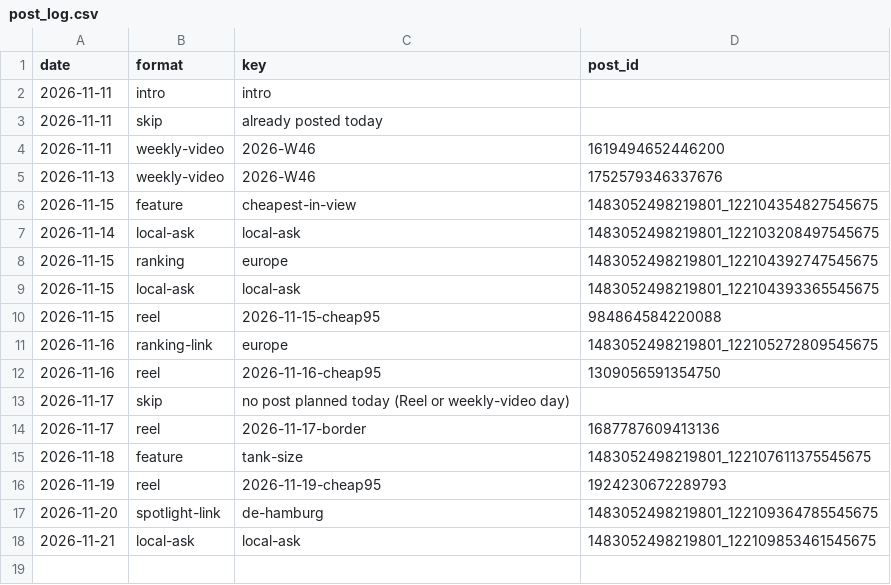
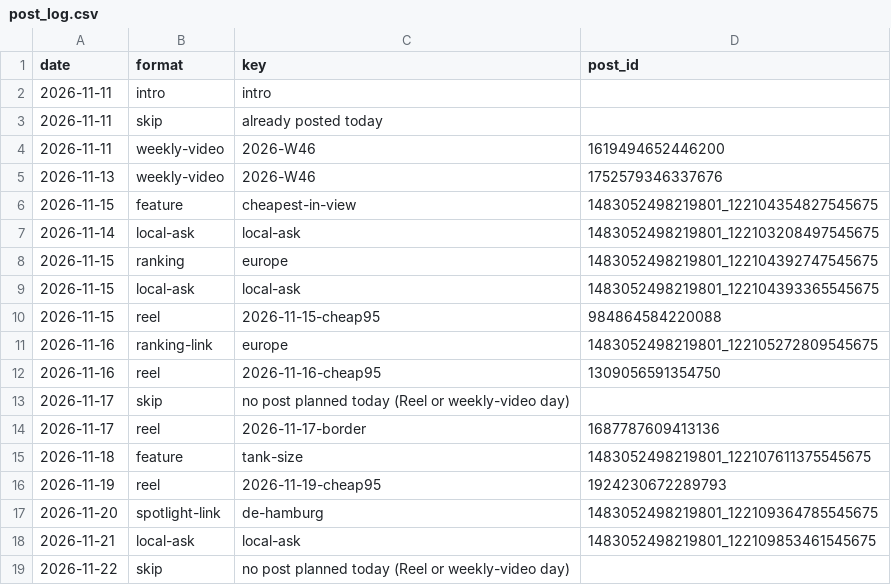
Before and after one commit to ThorstenGru/nordic-fuel-prices, a CSV file: docs/facebook/post_log.csv, drawn as a sheet; the diff names each change by its address in the sheet, - before the commit and + after, or states it on an @@ line.

```diff
--- a/docs/facebook/post_log.csv
+++ b/docs/facebook/post_log.csv
+row 19: 2026-11-22 | skip | no post planned today (Reel or weekly-video day)
```
Also changed, not shown: docs/facebook/medians.csv.
